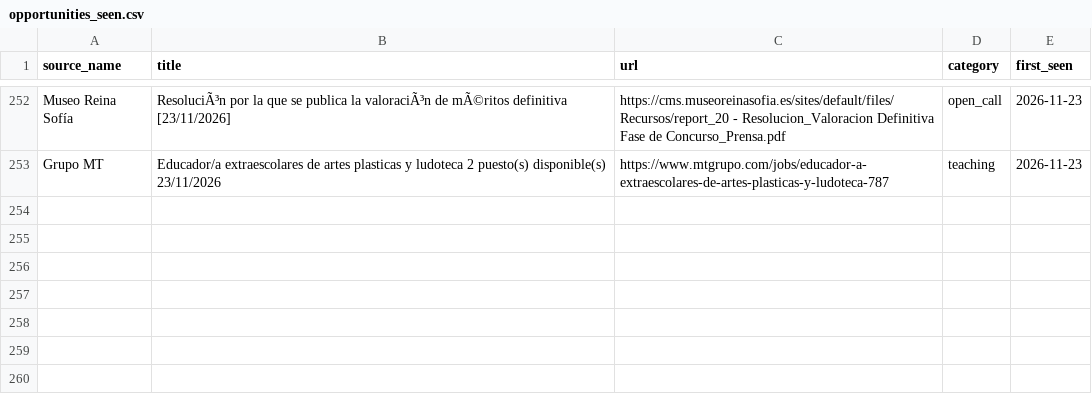
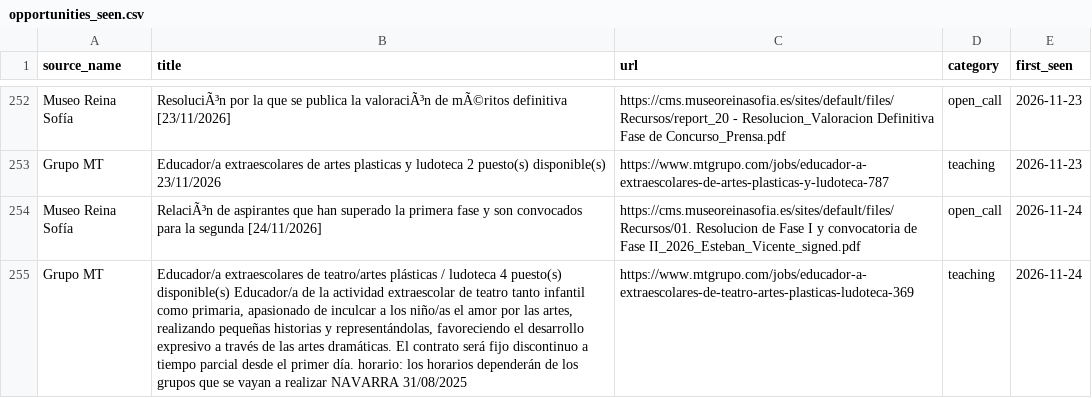
Before and after one commit to Abadisedraoui/busqueda-trabajo, a CSV file: arte-empleo/opportunities_seen.csv, drawn as a sheet; only a part is shown, gaps mark what is left out; the diff names each change by its address in the sheet, - before the commit and + after, or states it on an @@ line.

```diff
--- a/arte-empleo/opportunities_seen.csv
+++ b/arte-empleo/opportunities_seen.csv
+row 254: Museo Reina Sofía | RelaciÃ³n de aspirantes que han superado la primera fase y son convocados para la segunda [24/11/2026] | https://cms.museoreinasofia.es/sites/default/files/Recursos/01. Resolucion de Fase I y convocatoria de Fase II_2026_Esteban_Vicente_signed.pdf | open_call | 2026-11-24
+row 255: Grupo MT | Educador/a extraescolares de teatro/artes plásticas / ludoteca 4 puesto(s) disponible(s) Educador/a de la actividad extraescolar de teatro tanto infantil como primaria, apasionado de inculcar a los niño/as el amor por las artes, realizando pequeñas historias y representándolas, favoreciendo el desarrollo expresivo a través de las artes dramáticas. El contrato será fijo discontinuo a tiempo parcial desde el primer día. horario: los horarios dependerán de los grupos que se vayan a realizar NAVARRA 31/08/2025 | https://www.mtgrupo.com/jobs/educador-a-extraescolares-de-teatro-artes-plasticas-ludoteca-369 | teaching | 2026-11-24
```
Also changed, not shown: arte-empleo/all_open_art_opportunities.csv, arte-empleo/coverage_report_arte.csv, 2 other files.
